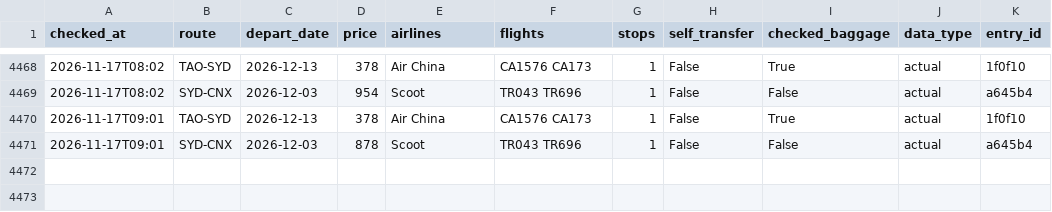
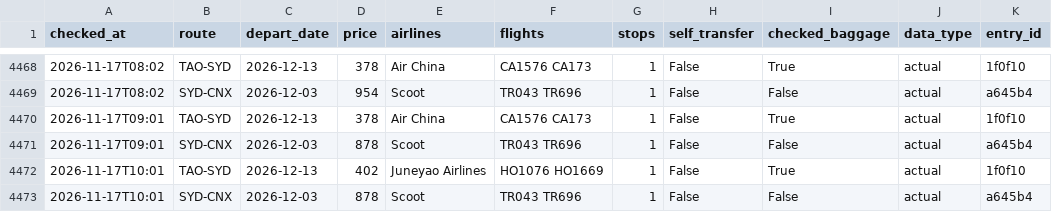
Before and after one commit to liuyongbendan-web/flight-watch-live, a CSV file: flight-watch/cloud-data/history.csv, drawn as a sheet; only a part is shown, gaps mark what is left out.

```diff
--- a/flight-watch/cloud-data/history.csv
+++ b/flight-watch/cloud-data/history.csv
@@ -4471 +4471,3 @@ checked_at,route,depart_date,price,airlines,flights,stops,self_transfer,checked_
 2026-11-17T09:01,SYD-CNX,2026-12-03,878,Scoot,TR043 TR696,1,False,False,actual,a645b4
+2026-11-17T10:01,TAO-SYD,2026-12-13,402,Juneyao Airlines,HO1076 HO1669,1,False,True,actual,1f0f10
+2026-11-17T10:01,SYD-CNX,2026-12-03,878,Scoot,TR043 TR696,1,False,False,actual,a645b4
```
Also changed, not shown: flight-watch/cloud-data/history_types.csv, 2 other files.
